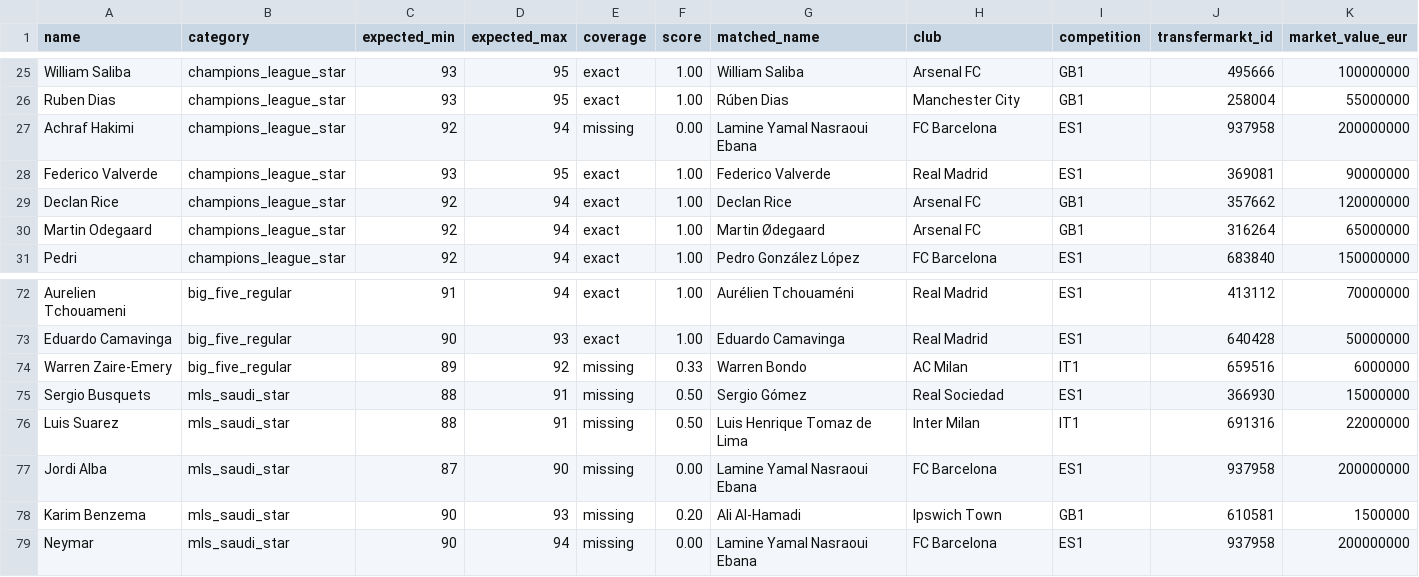
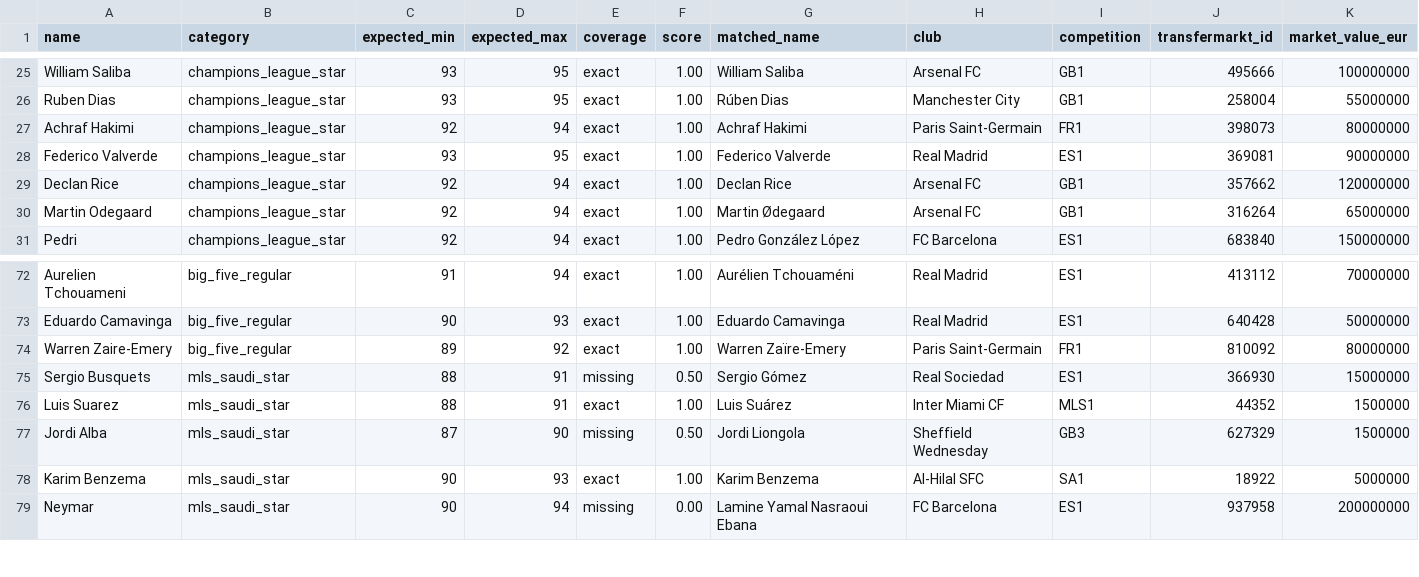
Before and after one commit to davidmarsden/beautiful-game-data, a CSV file: calibration/transfermarkt-gold-standard-coverage.csv, drawn as a sheet; only a part is shown, gaps mark what is left out; the diff covers the shown part only.

```diff
--- a/calibration/transfermarkt-gold-standard-coverage.csv
+++ b/calibration/transfermarkt-gold-standard-coverage.csv
@@ -26,3 +26,3 @@ William Saliba,champions_league_star,93,95,exact,1.00,William Saliba,Arsenal FC,
 Ruben Dias,champions_league_star,93,95,exact,1.00,Rúben Dias,Manchester City,GB1,258004,55000000
-Achraf Hakimi,champions_league_star,92,94,missing,0.00,Lamine Yamal Nasraoui Ebana,FC Barcelona,ES1,937958,200000000
+Achraf Hakimi,champions_league_star,92,94,exact,1.00,Achraf Hakimi,Paris Saint-Germain,FR1,398073,80000000
 Federico Valverde,champions_league_star,93,95,exact,1.00,Federico Valverde,Real Madrid,ES1,369081,90000000
@@ -73,7 +73,7 @@ Aurelien Tchouameni,big_five_regular,91,94,exact,1.00,Aurélien Tchouaméni,Real
 Eduardo Camavinga,big_five_regular,90,93,exact,1.00,Eduardo Camavinga,Real Madrid,ES1,640428,50000000
-Warren Zaire-Emery,big_five_regular,89,92,missing,0.33,Warren Bondo,AC Milan,IT1,659516,6000000
+Warren Zaire-Emery,big_five_regular,89,92,exact,1.00,Warren Zaïre-Emery,Paris Saint-Germain,FR1,810092,80000000
 Sergio Busquets,mls_saudi_star,88,91,missing,0.50,Sergio Gómez,Real Sociedad,ES1,366930,15000000
-Luis Suarez,mls_saudi_star,88,91,missing,0.50,Luis Henrique Tomaz de Lima,Inter Milan,IT1,691316,22000000
-Jordi Alba,mls_saudi_star,87,90,missing,0.00,Lamine Yamal Nasraoui Ebana,FC Barcelona,ES1,937958,200000000
-Karim Benzema,mls_saudi_star,90,93,missing,0.20,Ali Al-Hamadi,Ipswich Town,GB1,610581,1500000
+Luis Suarez,mls_saudi_star,88,91,exact,1.00,Luis Suárez,Inter Miami CF,MLS1,44352,1500000
+Jordi Alba,mls_saudi_star,87,90,missing,0.50,Jordi Liongola,Sheffield Wednesday,GB3,627329,1500000
+Karim Benzema,mls_saudi_star,90,93,exact,1.00,Karim Benzema,Al-Hilal SFC,SA1,18922,5000000
 Neymar,mls_saudi_star,90,94,missing,0.00,Lamine Yamal Nasraoui Ebana,FC Barcelona,ES1,937958,200000000
```
Also changed, not shown: 114 edited cells elsewhere in this file, 10 other files.
